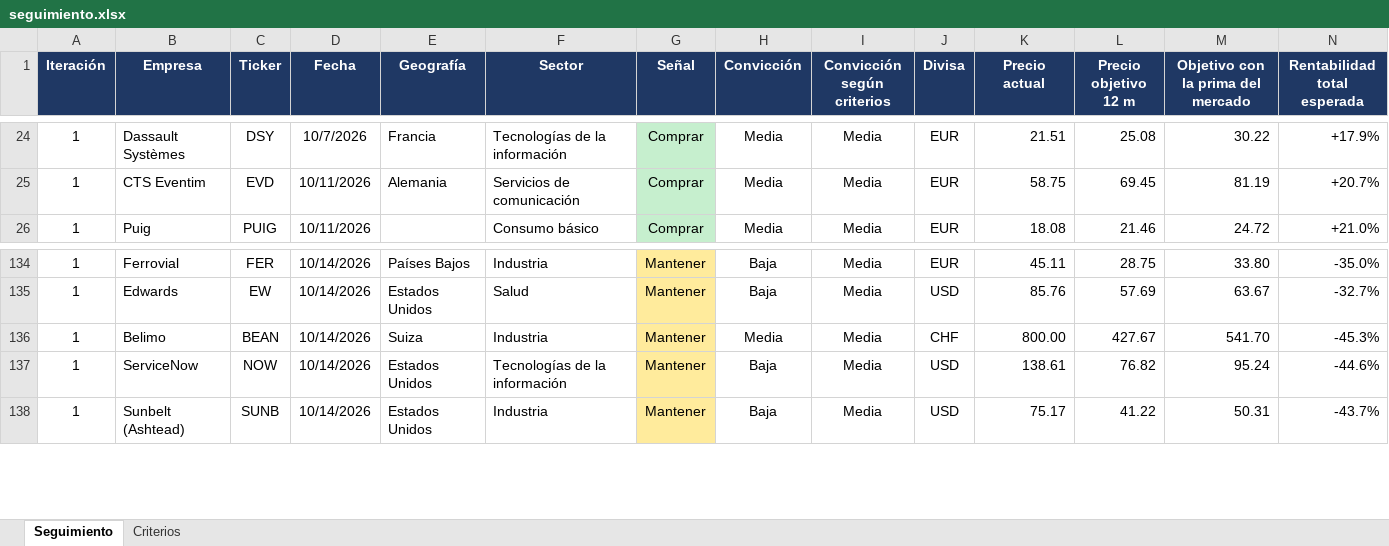
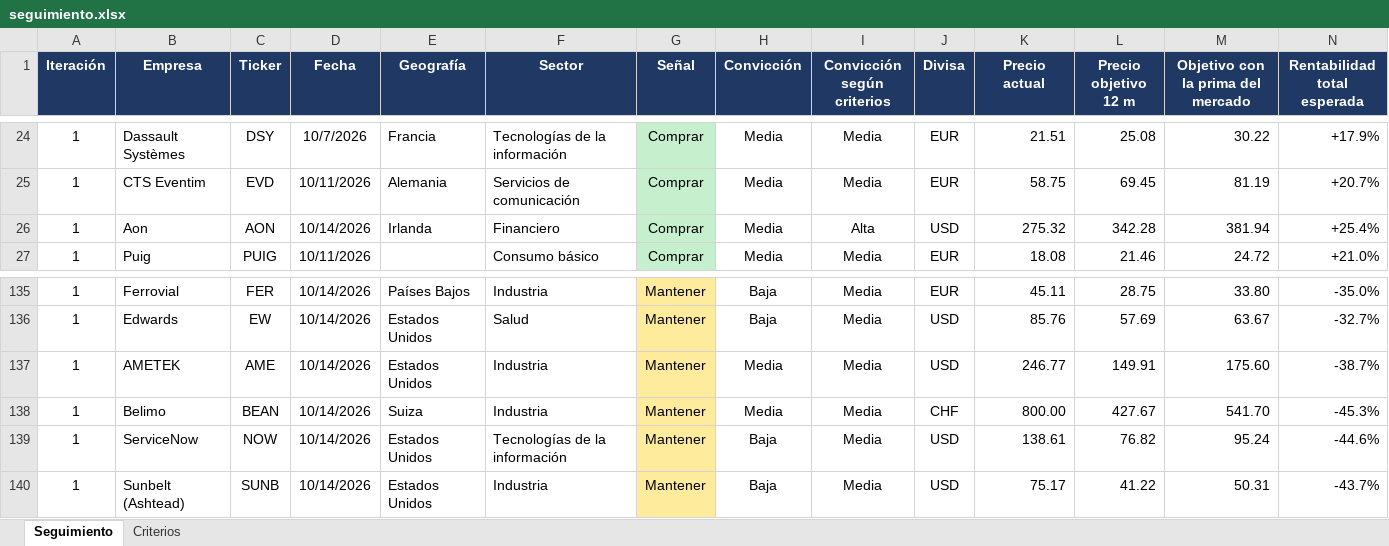
Before and after one commit to HotisS/analisis-inversion, an Excel workbook: seguimiento.xlsx, sheet Seguimiento, drawn as a sheet; only a part is shown, gaps mark what is left out; values as stored, in another font and other column widths than the file's, no borders; rows hold the shown columns only; the diff names each change by its address in the sheet, - before the commit and + after, or states it on an @@ line.

```diff
--- a/seguimiento.xlsx (sheet Seguimiento)
+++ b/seguimiento.xlsx (sheet Seguimiento)
+row 26: 1 | Aon | AON | 10/14/2026 | Irlanda | Financiero | Comprar | Media | Alta | USD | 275.32 | 342.28 | 381.94 | +25.4%
+row 137: 1 | AMETEK | AME | 10/14/2026 | Estados Unidos | Industria | Mantener | Media | Media | USD | 246.77 | 149.91 | 175.60 | -38.7%
```
